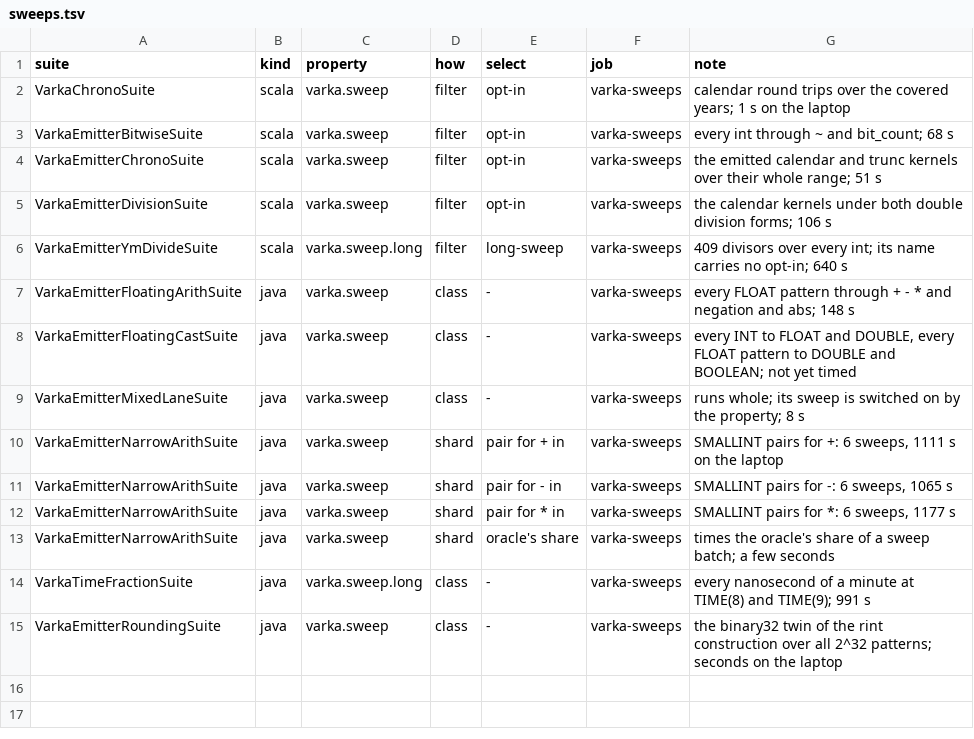
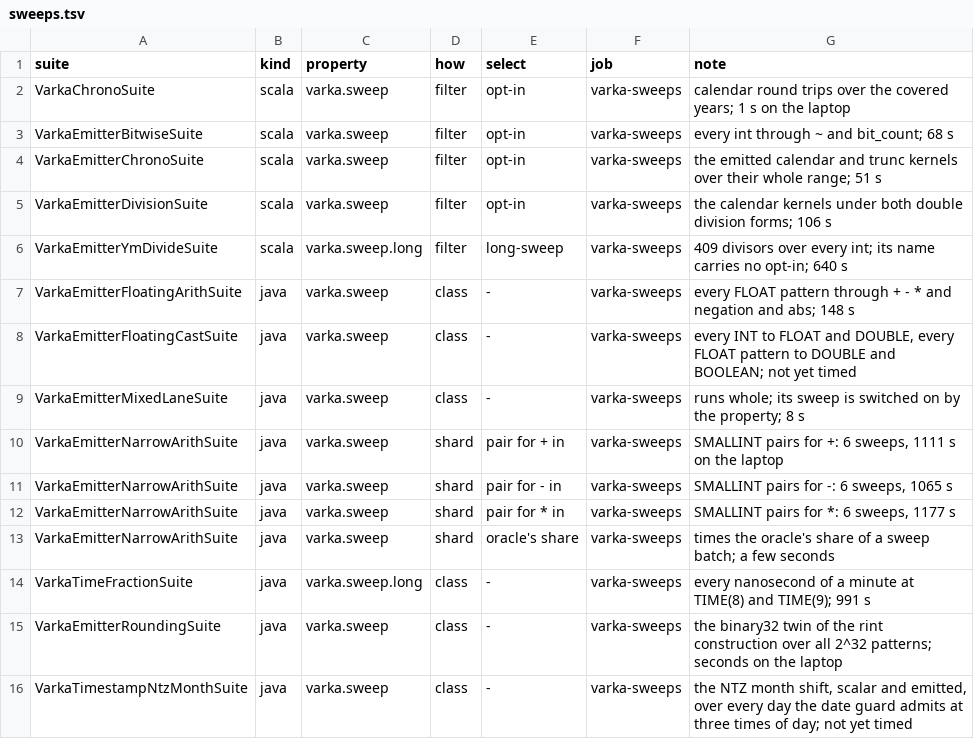
Before and after one commit to vecbricks/varka, a TSV file: sql/varka/ci/sweeps.tsv, drawn as a sheet.

```diff
--- a/sql/varka/ci/sweeps.tsv
+++ b/sql/varka/ci/sweeps.tsv
@@ -15 +15,2 @@ VarkaTimeFractionSuite	java	varka.sweep.long	class	-	varka-sweeps	every nanoseco
 VarkaEmitterRoundingSuite	java	varka.sweep	class	-	varka-sweeps	the binary32 twin of the rint construction over all 2^32 patterns; seconds on the laptop
+VarkaTimestampNtzMonthSuite	java	varka.sweep	class	-	varka-sweeps	the NTZ month shift, scalar and emitted, over every day the date guard admits at three times of day; not yet timed
```
Also changed, not shown: sql/varka/fuzz/expected_errors.tsv, sql/varka/plans/m8/census.tsv, 20 other files.
